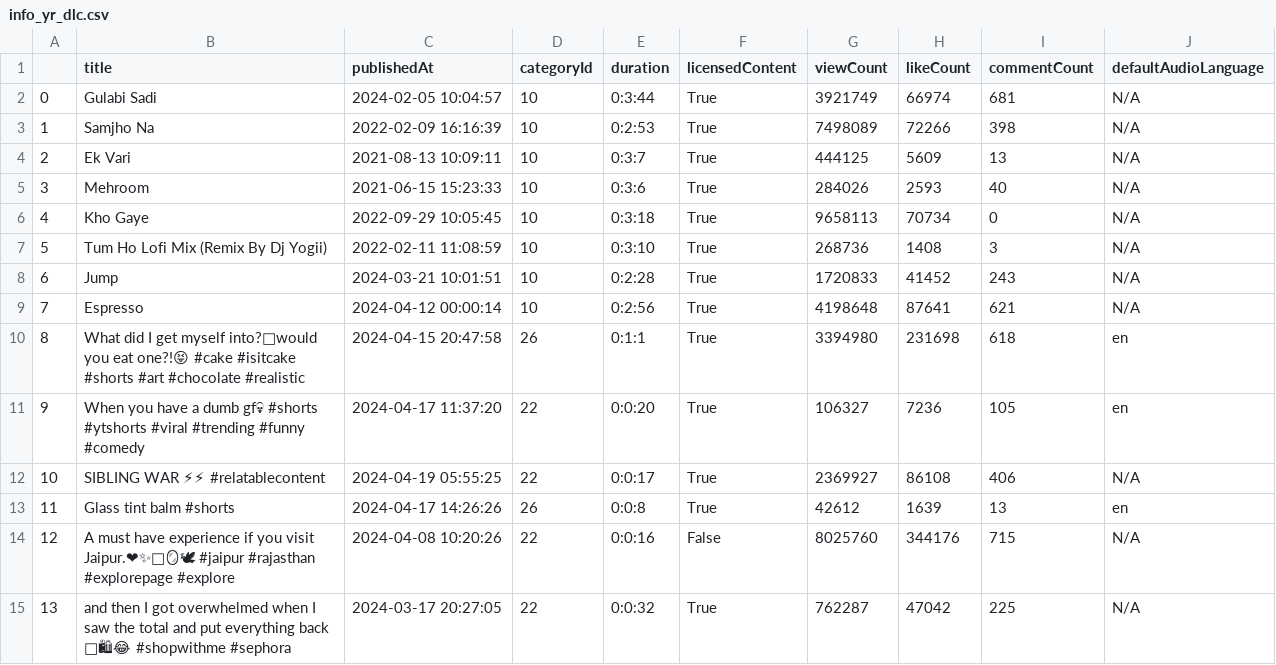
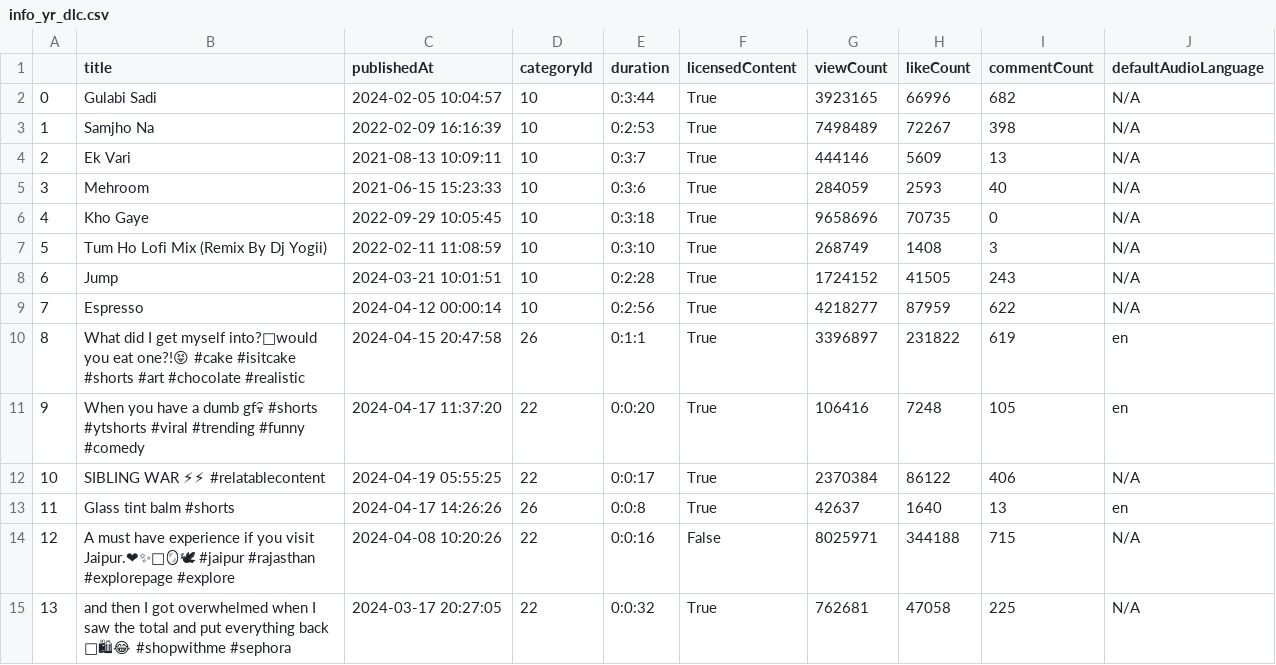
Before and after one commit to aman363/Youtube-Dashboard, a CSV file: csv_file/info_yr_dlc.csv, drawn as a sheet; the diff names each change by its address in the sheet, - before the commit and + after, or states it on an @@ line.

```diff
--- a/csv_file/info_yr_dlc.csv
+++ b/csv_file/info_yr_dlc.csv
-G2 (viewCount): 3921749
+G2 (viewCount): 3923165
-H2 (likeCount): 66974
+H2 (likeCount): 66996
-I2 (commentCount): 681
+I2 (commentCount): 682
-G3 (viewCount): 7498089
+G3 (viewCount): 7498489
-H3 (likeCount): 72266
+H3 (likeCount): 72267
-G4 (viewCount): 444125
+G4 (viewCount): 444146
-G5 (viewCount): 284026
+G5 (viewCount): 284059
-G6 (viewCount): 9658113
+G6 (viewCount): 9658696
-H6 (likeCount): 70734
+H6 (likeCount): 70735
-G7 (viewCount): 268736
+G7 (viewCount): 268749
-G8 (viewCount): 1720833
+G8 (viewCount): 1724152
-H8 (likeCount): 41452
+H8 (likeCount): 41505
-G9 (viewCount): 4198648
+G9 (viewCount): 4218277
-H9 (likeCount): 87641
+H9 (likeCount): 87959
-I9 (commentCount): 621
+I9 (commentCount): 622
-G10 (viewCount): 3394980
+G10 (viewCount): 3396897
-H10 (likeCount): 231698
+H10 (likeCount): 231822
-I10 (commentCount): 618
+I10 (commentCount): 619
-G11 (viewCount): 106327
+G11 (viewCount): 106416
-H11 (likeCount): 7236
+H11 (likeCount): 7248
-G12 (viewCount): 2369927
+G12 (viewCount): 2370384
-H12 (likeCount): 86108
+H12 (likeCount): 86122
-G13 (viewCount): 42612
+G13 (viewCount): 42637
-H13 (likeCount): 1639
+H13 (likeCount): 1640
-G14 (viewCount): 8025760
+G14 (viewCount): 8025971
-H14 (likeCount): 344176
+H14 (likeCount): 344188
-G15 (viewCount): 762287
+G15 (viewCount): 762681
-H15 (likeCount): 47042
+H15 (likeCount): 47058
```
Also changed, not shown: csv_file/watch_top5.csv, 3 other files.
